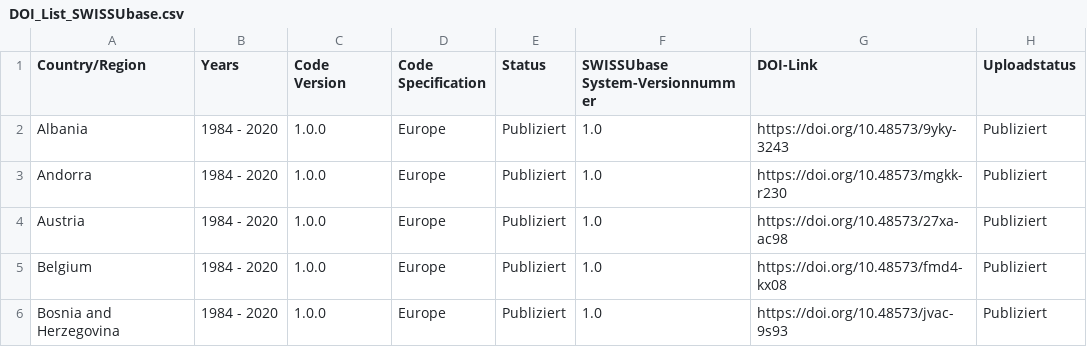
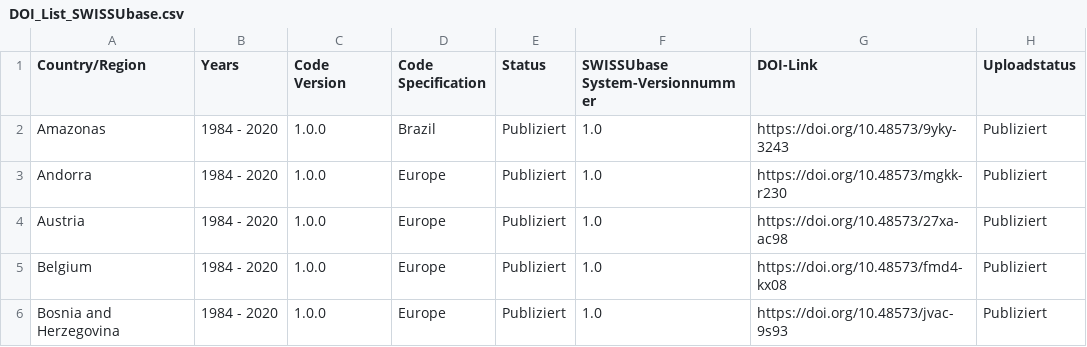
Before and after one commit to plehnert/surfacegroups, a CSV file: DOI_List_SWISSUbase.csv, drawn as a sheet; only a part is shown.

Commit message:
Update DOI_List_SWISSUbase.csv

```diff
--- a/DOI_List_SWISSUbase.csv
+++ b/DOI_List_SWISSUbase.csv
@@ -1,3 +1,3 @@
 Country/Region,Years,Code Version,Code Specification,Status,SWISSUbase System-Versionnummer,DOI-Link,Uploadstatus
-Albania,1984 - 2020,1.0.0,Europe,Publiziert,1.0,https://doi.org/10.48573/9yky-3243,Publiziert
+Amazonas,1984 - 2020,1.0.0,Brazil,Publiziert,1.0,https://doi.org/10.48573/9yky-3243,Publiziert
 Andorra,1984 - 2020,1.0.0,Europe,Publiziert,1.0,https://doi.org/10.48573/mgkk-r230,Publiziert
```
